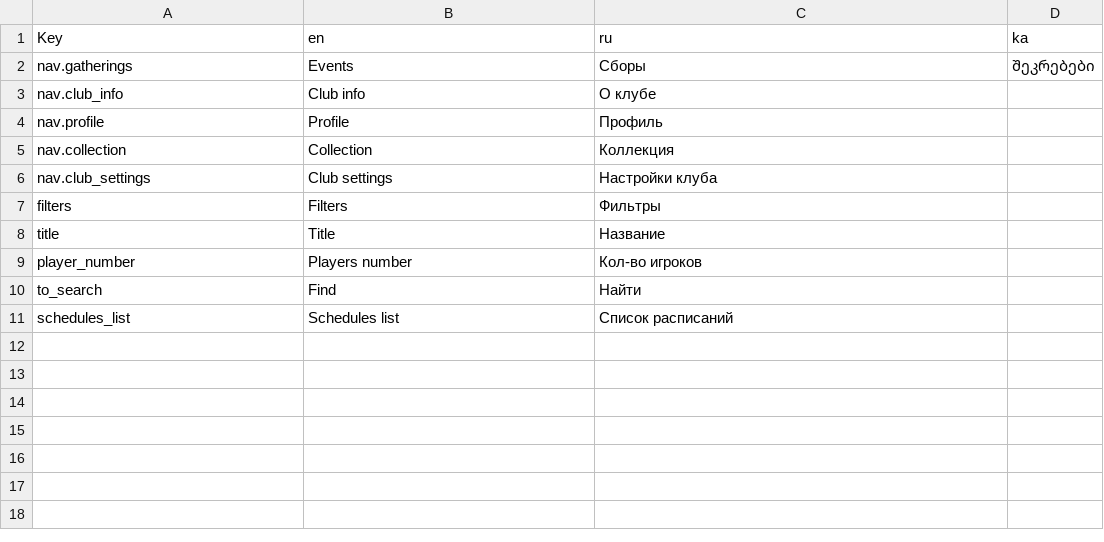
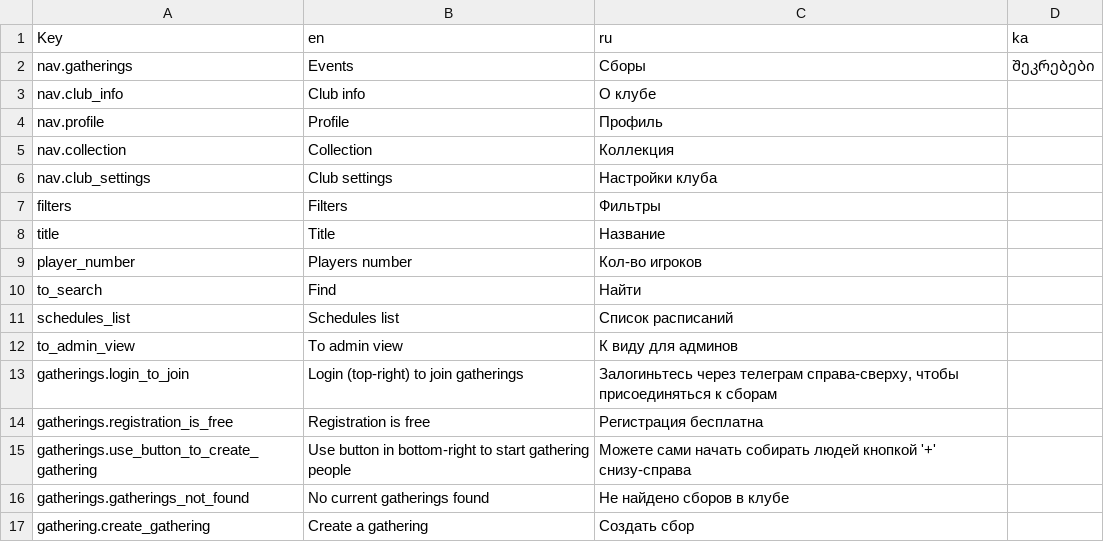
Before and after one commit to Tirvy/cartonium, a CSV file: i18n/locales/translations.csv, drawn as a sheet; the diff names each change by its address in the sheet, - before the commit and + after, or states it on an @@ line.

Commit message:
gathering list translations

```diff
--- a/i18n/locales/translations.csv
+++ b/i18n/locales/translations.csv
+row 12: to_admin_view | To admin view | К виду для админов
+row 13: gatherings.login_to_join | Login (top-right) to join gatherings | Залогиньтесь через телеграм справа-сверху, чтобы присоединяться к сборам
+row 14: gatherings.registration_is_free | Registration is free | Регистрация бесплатна
+row 15: gatherings.use_button_to_create_gathering | Use button in bottom-right to start gathering people | Можете сами начать собирать людей кнопкой '+' снизу-справа
+row 16: gatherings.gatherings_not_found | No current gatherings found | Не найдено сборов в клубе
+row 17: gathering.create_gathering | Create a gathering | Создать сбор
```
Also changed, not shown: 1 other file.
